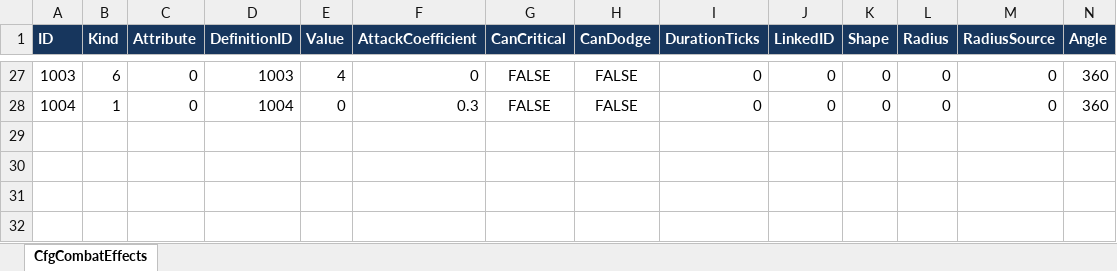
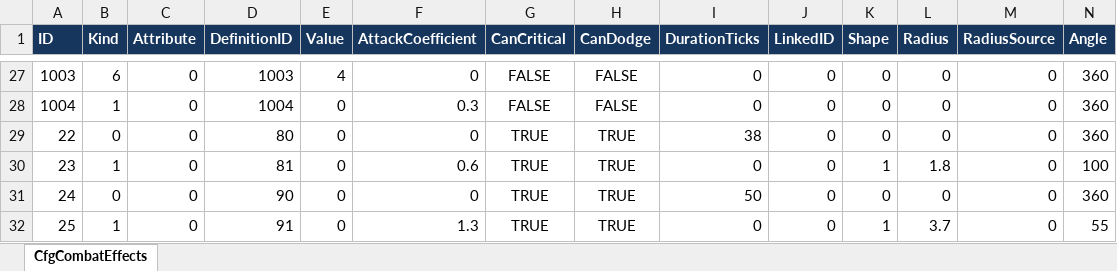
Before and after one commit to xujianan13/ProjectExtraction, an Excel workbook: config/excel/CfgCombatEffects.xlsx, sheet CfgCombatEffects, drawn as a sheet; only a part is shown, gaps mark what is left out; values as stored, in another font and other column widths than the file's, no borders; rows hold the shown columns only; the diff names each change by its address in the sheet, - before the commit and + after, or states it on an @@ line.

```diff
--- a/config/excel/CfgCombatEffects.xlsx (sheet CfgCombatEffects)
+++ b/config/excel/CfgCombatEffects.xlsx (sheet CfgCombatEffects)
+row 29: 22 | 0 | 0 | 80 | 0 | 0 | TRUE | TRUE | 38 | 0 | 0 | 0 | 0 | 360
+row 30: 23 | 1 | 0 | 81 | 0 | 0.6 | TRUE | TRUE | 0 | 0 | 1 | 1.8 | 0 | 100
+row 31: 24 | 0 | 0 | 90 | 0 | 0 | TRUE | TRUE | 50 | 0 | 0 | 0 | 0 | 360
+row 32: 25 | 1 | 0 | 91 | 0 | 1.3 | TRUE | TRUE | 0 | 0 | 1 | 3.7 | 0 | 55
```
Also changed, not shown: config/excel/CfgHomeShop.xlsx, config/excel/CfgItemDefinitions.xlsx, 41 other files.
